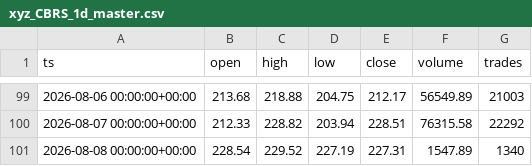
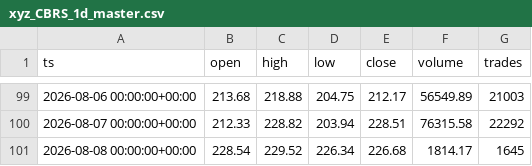
Before and after one commit to marsierz-ui/CBRS_data, a CSV file: out/xyz_CBRS_1d_master.csv, drawn as a sheet; only a part is shown, gaps mark what is left out.

```diff
--- a/out/xyz_CBRS_1d_master.csv
+++ b/out/xyz_CBRS_1d_master.csv
@@ -100,2 +100,2 @@ ts,open,high,low,close,volume,trades
 2026-08-07 00:00:00+00:00,212.33,228.82,203.94,228.51,76315.58,22292
-2026-08-08 00:00:00+00:00,228.54,229.52,227.19,227.31,1547.89,1340
+2026-08-08 00:00:00+00:00,228.54,229.52,226.34,226.68,1814.17,1645
```
Also changed, not shown: out/xyz_CBRS_1h_master.csv, out/xyz_CBRS_1m_master.csv, 1 other file.
